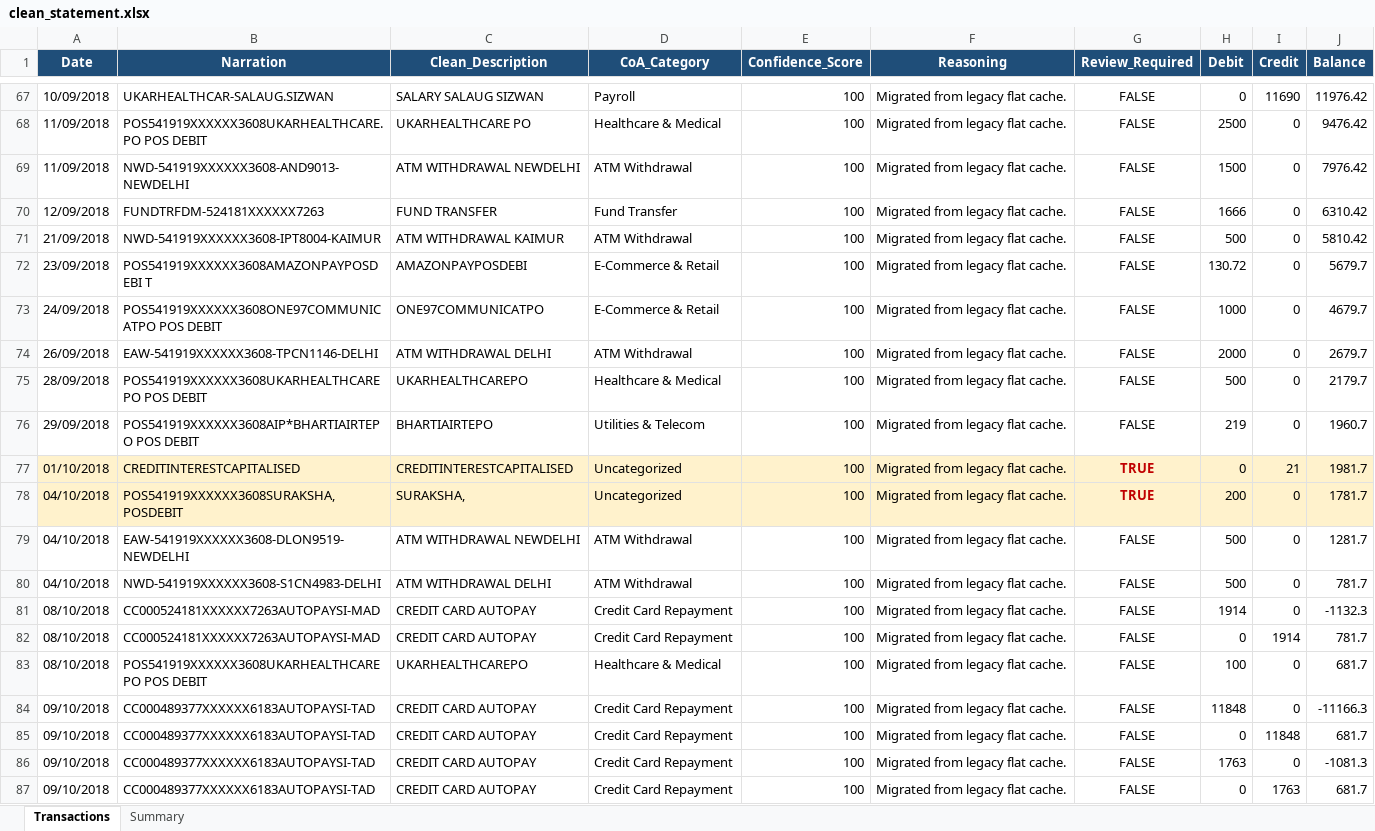
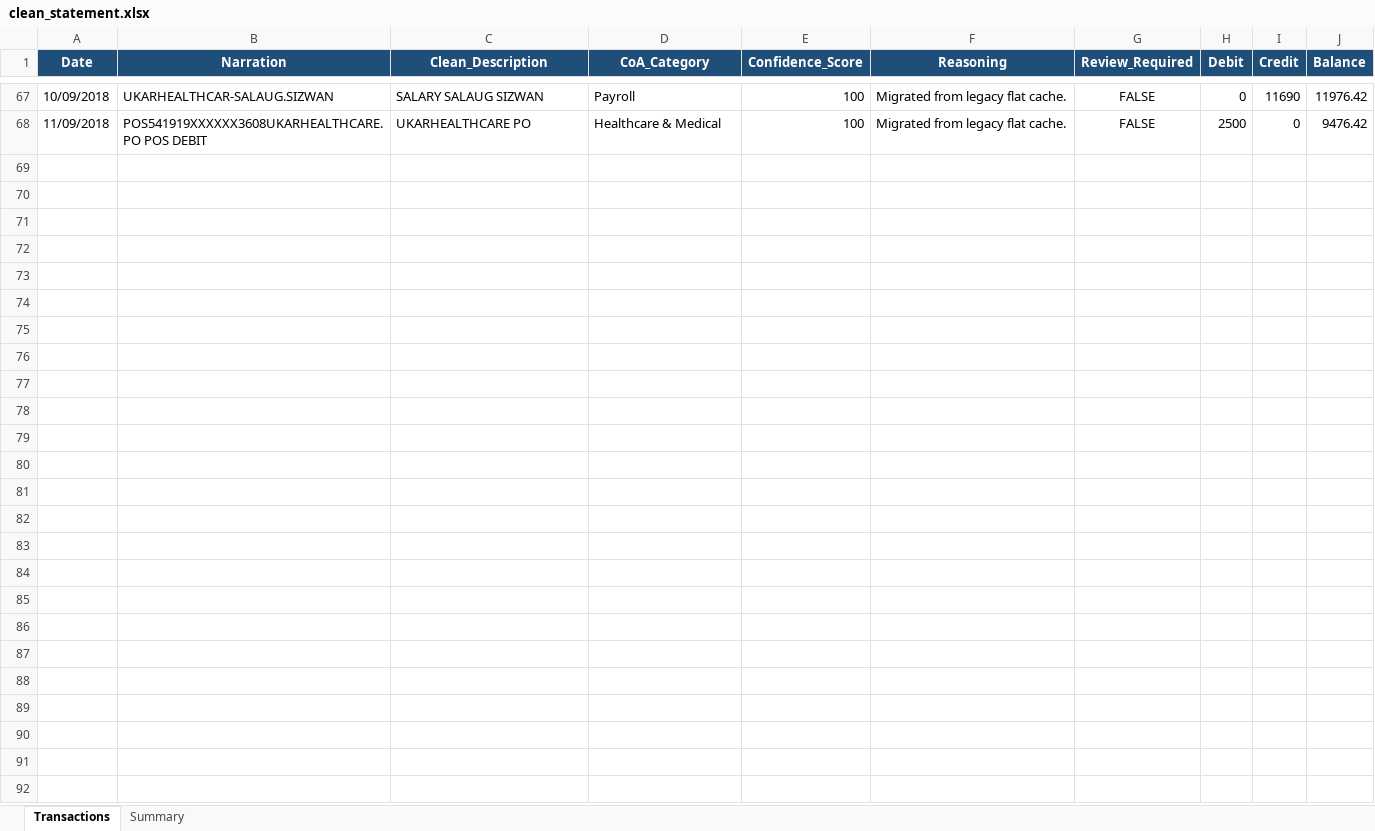
Before and after one commit to Gopal1Krishna1Aithal/FinSight, an Excel workbook: data/output/clean_statement.xlsx, sheet Transactions, drawn as a sheet; only a part is shown, gaps mark what is left out; values as stored, in another font and other column widths than the file's, no borders; the diff covers the shown part only; the diff names each change by its address in the sheet, - before the commit and + after, or states it on an @@ line.

```diff
--- a/data/output/clean_statement.xlsx (sheet Transactions)
+++ b/data/output/clean_statement.xlsx (sheet Transactions)
-row 69: 11/09/2018 | NWD-541919XXXXXX3608-AND9013-NEWDELHI | ATM WITHDRAWAL NEWDELHI | ATM Withdrawal | 100 | Migrated from legacy flat cache. | FALSE | 1500 | 0 | 7976.42
-row 70: 12/09/2018 | FUNDTRFDM-524181XXXXXX7263 | FUND TRANSFER | Fund Transfer | 100 | Migrated from legacy flat cache. | FALSE | 1666 | 0 | 6310.42
-row 71: 21/09/2018 | NWD-541919XXXXXX3608-IPT8004-KAIMUR | ATM WITHDRAWAL KAIMUR | ATM Withdrawal | 100 | Migrated from legacy flat cache. | FALSE | 500 | 0 | 5810.42
-row 72: 23/09/2018 | POS541919XXXXXX3608AMAZONPAYPOSDEBI T | AMAZONPAYPOSDEBI | E-Commerce & Retail | 100 | Migrated from legacy flat cache. | FALSE | 130.72 | 0 | 5679.7
-row 73: 24/09/2018 | POS541919XXXXXX3608ONE97COMMUNICATPO POS DEBIT | ONE97COMMUNICATPO | E-Commerce & Retail | 100 | Migrated from legacy flat cache. | FALSE | 1000 | 0 | 4679.7
-row 74: 26/09/2018 | EAW-541919XXXXXX3608-TPCN1146-DELHI | ATM WITHDRAWAL DELHI | ATM Withdrawal | 100 | Migrated from legacy flat cache. | FALSE | 2000 | 0 | 2679.7
-row 75: 28/09/2018 | POS541919XXXXXX3608UKARHEALTHCAREPO POS DEBIT | UKARHEALTHCAREPO | Healthcare & Medical | 100 | Migrated from legacy flat cache. | FALSE | 500 | 0 | 2179.7
-row 76: 29/09/2018 | POS541919XXXXXX3608AIP*BHARTIAIRTEPO POS DEBIT | BHARTIAIRTEPO | Utilities & Telecom | 100 | Migrated from legacy flat cache. | FALSE | 219 | 0 | 1960.7
-row 77: 01/10/2018 | CREDITINTERESTCAPITALISED | CREDITINTERESTCAPITALISED | Uncategorized | 100 | Migrated from legacy flat cache. | TRUE | 0 | 21 | 1981.7
-row 78: 04/10/2018 | POS541919XXXXXX3608SURAKSHA,POSDEBIT | SURAKSHA, | Uncategorized | 100 | Migrated from legacy flat cache. | TRUE | 200 | 0 | 1781.7
-row 79: 04/10/2018 | EAW-541919XXXXXX3608-DLON9519-NEWDELHI | ATM WITHDRAWAL NEWDELHI | ATM Withdrawal | 100 | Migrated from legacy flat cache. | FALSE | 500 | 0 | 1281.7
-row 80: 04/10/2018 | NWD-541919XXXXXX3608-S1CN4983-DELHI | ATM WITHDRAWAL DELHI | ATM Withdrawal | 100 | Migrated from legacy flat cache. | FALSE | 500 | 0 | 781.7
-row 81: 08/10/2018 | CC000524181XXXXXX7263AUTOPAYSI-MAD | CREDIT CARD AUTOPAY | Credit Card Repayment | 100 | Migrated from legacy flat cache. | FALSE | 1914 | 0 | -1132.3
-row 82: 08/10/2018 | CC000524181XXXXXX7263AUTOPAYSI-MAD | CREDIT CARD AUTOPAY | Credit Card Repayment | 100 | Migrated from legacy flat cache. | FALSE | 0 | 1914 | 781.7
-row 83: 08/10/2018 | POS541919XXXXXX3608UKARHEALTHCAREPO POS DEBIT | UKARHEALTHCAREPO | Healthcare & Medical | 100 | Migrated from legacy flat cache. | FALSE | 100 | 0 | 681.7
-row 84: 09/10/2018 | CC000489377XXXXXX6183AUTOPAYSI-TAD | CREDIT CARD AUTOPAY | Credit Card Repayment | 100 | Migrated from legacy flat cache. | FALSE | 11848 | 0 | -11166.3
-row 85: 09/10/2018 | CC000489377XXXXXX6183AUTOPAYSI-TAD | CREDIT CARD AUTOPAY | Credit Card Repayment | 100 | Migrated from legacy flat cache. | FALSE | 0 | 11848 | 681.7
-row 86: 09/10/2018 | CC000489377XXXXXX6183AUTOPAYSI-TAD | CREDIT CARD AUTOPAY | Credit Card Repayment | 100 | Migrated from legacy flat cache. | FALSE | 1763 | 0 | -1081.3
-row 87: 09/10/2018 | CC000489377XXXXXX6183AUTOPAYSI-TAD | CREDIT CARD AUTOPAY | Credit Card Repayment | 100 | Migrated from legacy flat cache. | FALSE | 0 | 1763 | 681.7
```
Also changed, not shown: 87 removed rows elsewhere in this sheet, sheet Summary, 4 other files.
